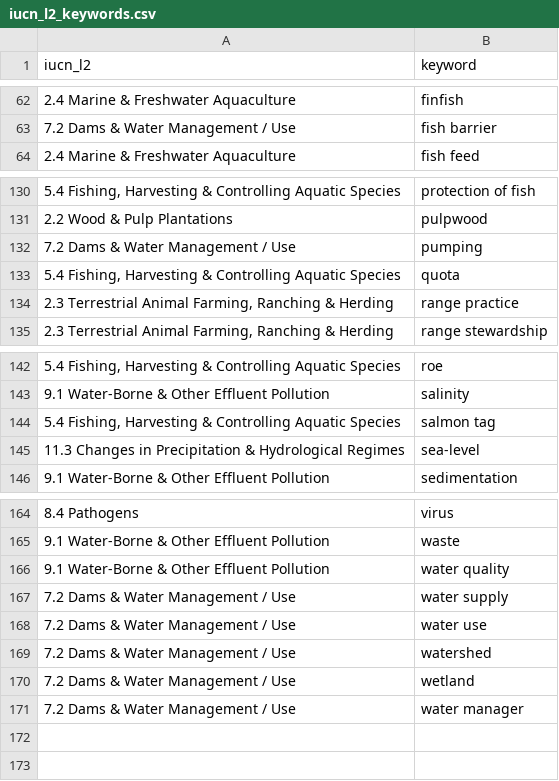
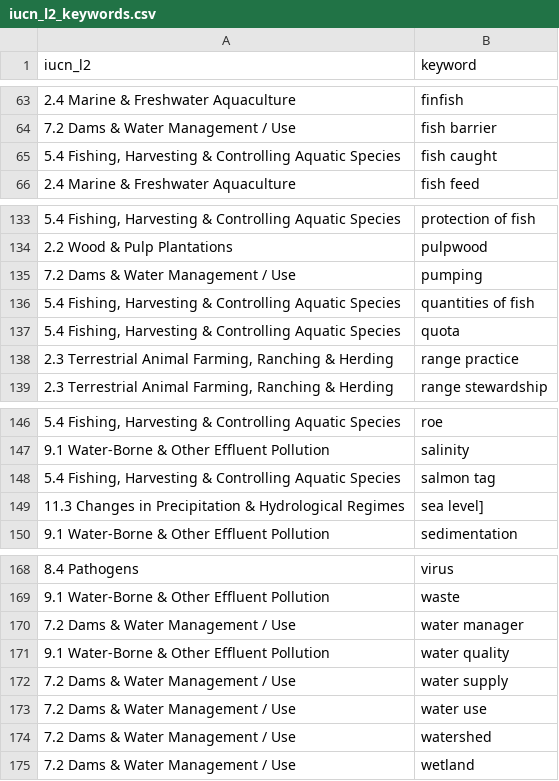
Before and after one commit to ennsjoe/salmon_management_domains_compendium, a CSV file: iucn_l2_keywords.csv, drawn as a sheet; only a part is shown, gaps mark what is left out; the diff covers the shown part only.

Commit message:
Revising keywords

```diff
--- a/iucn_l2_keywords.csv
+++ b/iucn_l2_keywords.csv
@@ -63,2 +64,3 @@
 7.2 Dams & Water Management / Use,fish barrier
+"5.4 Fishing, Harvesting & Controlling Aquatic Species",fish caught
 2.4 Marine & Freshwater Aquaculture,fish feed
@@ -132,2 +135,3 @@
 7.2 Dams & Water Management / Use,pumping
+"5.4 Fishing, Harvesting & Controlling Aquatic Species",quantities of fish
 "5.4 Fishing, Harvesting & Controlling Aquatic Species",quota
@@ -144,3 +148,3 @@
 "5.4 Fishing, Harvesting & Controlling Aquatic Species",salmon tag
-11.3 Changes in Precipitation & Hydrological Regimes,sea-level
+11.3 Changes in Precipitation & Hydrological Regimes,sea level]
 9.1 Water-Borne & Other Effluent Pollution ,sedimentation
@@ -165,2 +169,3 @@
 9.1 Water-Borne & Other Effluent Pollution ,waste
+7.2 Dams & Water Management / Use,water manager
 9.1 Water-Borne & Other Effluent Pollution ,water quality
@@ -170,2 +175 @@
 7.2 Dams & Water Management / Use,wetland
-7.2 Dams & Water Management / Use,water manager
```
Also changed, not shown: 5 added rows and 3 removed rows elsewhere in this file, clause_type_keywords.csv, governance_keywords.csv, 1 other file.
